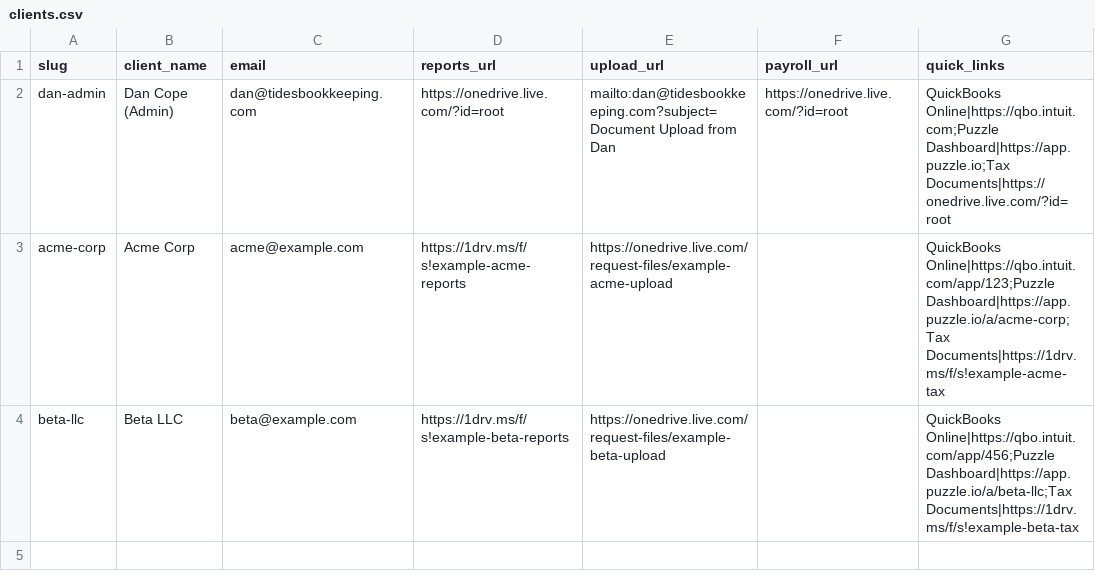
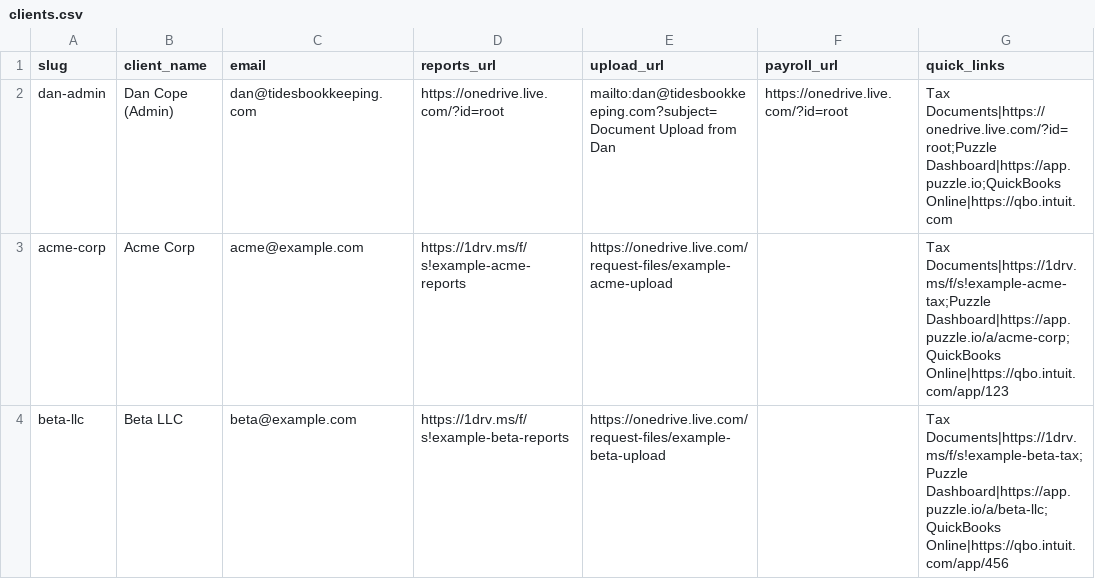
Before and after one commit to thedanielcope-byte/tides-portal, a CSV file: _scripts/clients.csv, drawn as a sheet.

Commit message:
Reorder tiles (Tax/Puzzle/QBO); remove Contact tile

```diff
--- a/_scripts/clients.csv
+++ b/_scripts/clients.csv
@@ -1,4 +1,4 @@
 slug,client_name,email,reports_url,upload_url,payroll_url,quick_links
-dan-admin,Dan Cope (Admin),dan@tidesbookkeeping.com,https://onedrive.live.com/?id=root,mailto:dan@tidesbookkeeping.com?subject=Document Upload from Dan,https://onedrive.live.com/?id=root,"QuickBooks Online|https://qbo.intuit.com;Puzzle Dashboard|https://app.puzzle.io;Tax Documents|https://onedrive.live.com/?id=root"
-acme-corp,Acme Corp,acme@example.com,https://1drv.ms/f/s!example-acme-reports,https://onedrive.live.com/request-files/example-acme-upload,,"QuickBooks Online|https://qbo.intuit.com/app/123;Puzzle Dashboard|https://app.puzzle.io/a/acme-corp;Tax Documents|https://1drv.ms/f/s!example-acme-tax"
-beta-llc,Beta LLC,beta@example.com,https://1drv.ms/f/s!example-beta-reports,https://onedrive.live.com/request-files/example-beta-upload,,"QuickBooks Online|https://qbo.intuit.com/app/456;Puzzle Dashboard|https://app.puzzle.io/a/beta-llc;Tax Documents|https://1drv.ms/f/s!example-beta-tax"
+dan-admin,Dan Cope (Admin),dan@tidesbookkeeping.com,https://onedrive.live.com/?id=root,mailto:dan@tidesbookkeeping.com?subject=Document Upload from Dan,https://onedrive.live.com/?id=root,"Tax Documents|https://onedrive.live.com/?id=root;Puzzle Dashboard|https://app.puzzle.io;QuickBooks Online|https://qbo.intuit.com"
+acme-corp,Acme Corp,acme@example.com,https://1drv.ms/f/s!example-acme-reports,https://onedrive.live.com/request-files/example-acme-upload,,"Tax Documents|https://1drv.ms/f/s!example-acme-tax;Puzzle Dashboard|https://app.puzzle.io/a/acme-corp;QuickBooks Online|https://qbo.intuit.com/app/123"
+beta-llc,Beta LLC,beta@example.com,https://1drv.ms/f/s!example-beta-reports,https://onedrive.live.com/request-files/example-beta-upload,,"Tax Documents|https://1drv.ms/f/s!example-beta-tax;Puzzle Dashboard|https://app.puzzle.io/a/beta-llc;QuickBooks Online|https://qbo.intuit.com/app/456"
```
Also changed, not shown: 4 other files.
